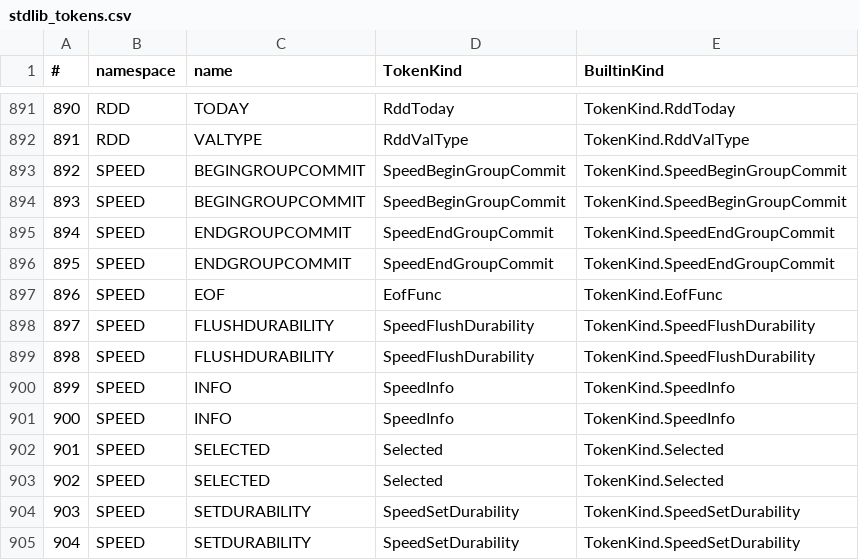
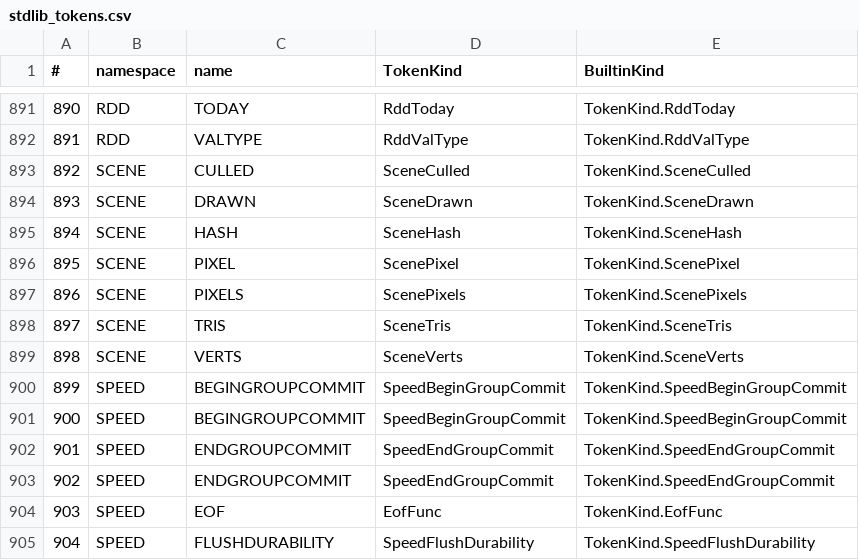
Before and after one commit to c-vision/GMBasic, a CSV file: GMBasicSharp/common/Registry/stdlib_tokens.csv, drawn as a sheet; only a part is shown, gaps mark what is left out; the shorter side is filled out with more unchanged rows; addresses are those after the commit; the diff names each change by its address in the sheet, - before the commit and + after, or states it on an @@ line.

```diff
--- a/GMBasicSharp/common/Registry/stdlib_tokens.csv
+++ b/GMBasicSharp/common/Registry/stdlib_tokens.csv
+row 893: 892 | SCENE | CULLED | SceneCulled | TokenKind.SceneCulled
+row 894: 893 | SCENE | DRAWN | SceneDrawn | TokenKind.SceneDrawn
+row 895: 894 | SCENE | HASH | SceneHash | TokenKind.SceneHash
+row 896: 895 | SCENE | PIXEL | ScenePixel | TokenKind.ScenePixel
+row 897: 896 | SCENE | PIXELS | ScenePixels | TokenKind.ScenePixels
+row 898: 897 | SCENE | TRIS | SceneTris | TokenKind.SceneTris
+row 899: 898 | SCENE | VERTS | SceneVerts | TokenKind.SceneVerts
@@ column A (#) renumbered from row 900 down @@
```
Also changed, not shown: GMBasicSharp/common/Registry/stdlib_tokens_unique.csv, GMBasicSharp/common/Registry/surface.csv, 10 other files.
